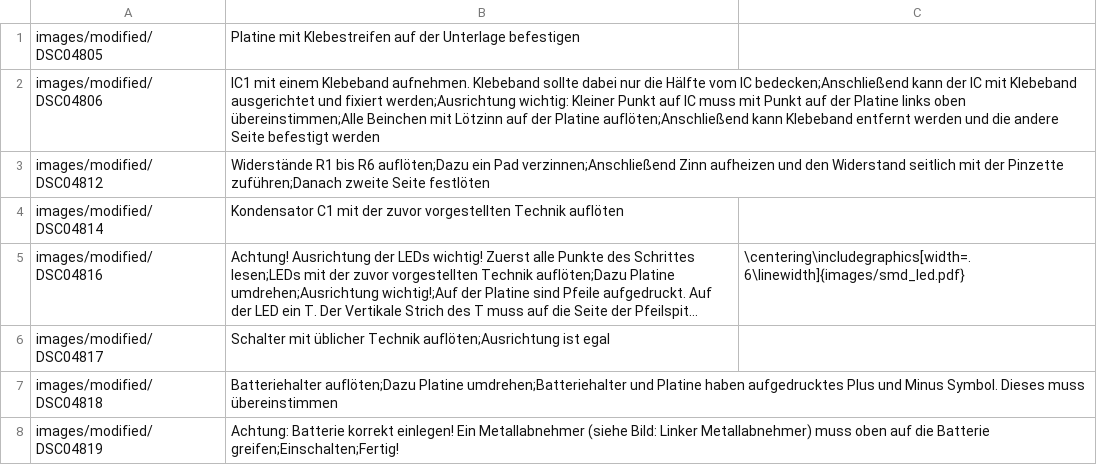
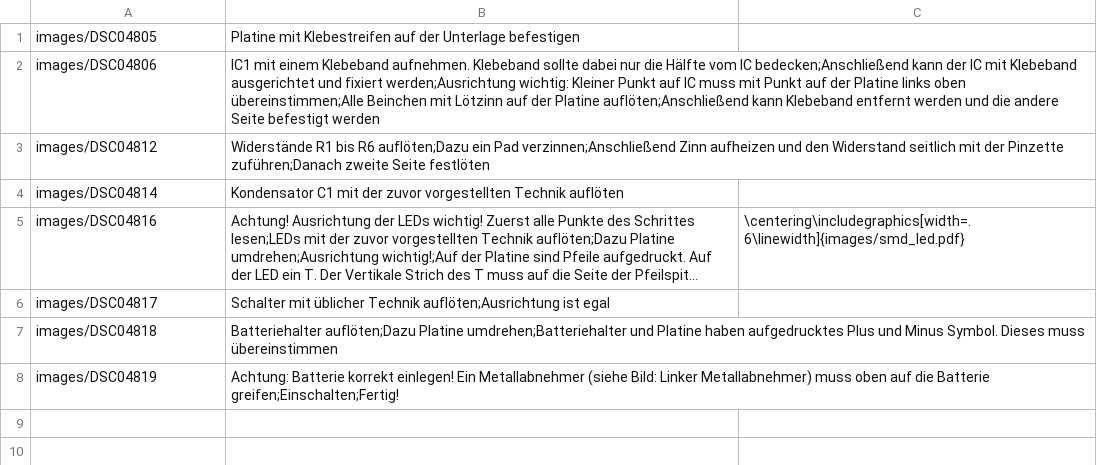
Before and after one commit to Binary-Kitchen/SolderingTutorial, a CSV file: ArrowSMD/manual/configuration/de_steps.csv, drawn as a sheet; long unchanged cells end in …; the diff names each change by its address in the sheet, - before the commit and + after, or states it on an @@ line.

```diff
--- a/ArrowSMD/manual/configuration/de_steps.csv
+++ b/ArrowSMD/manual/configuration/de_steps.csv
-A1: images/modified/DSC04805
+A1: images/DSC04805
-A2: images/modified/DSC04806
+A2: images/DSC04806
-A3: images/modified/DSC04812
+A3: images/DSC04812
-A4: images/modified/DSC04814
+A4: images/DSC04814
-A5: images/modified/DSC04816
+A5: images/DSC04816
-A6: images/modified/DSC04817
+A6: images/DSC04817
-A7: images/modified/DSC04818
+A7: images/DSC04818
-A8: images/modified/DSC04819
+A8: images/DSC04819
```
Also changed, not shown: ArrowSMD/manual/configuration/de_config.csv, DiceDIP/manual/configuration/de_steps.csv, 13 other files.
